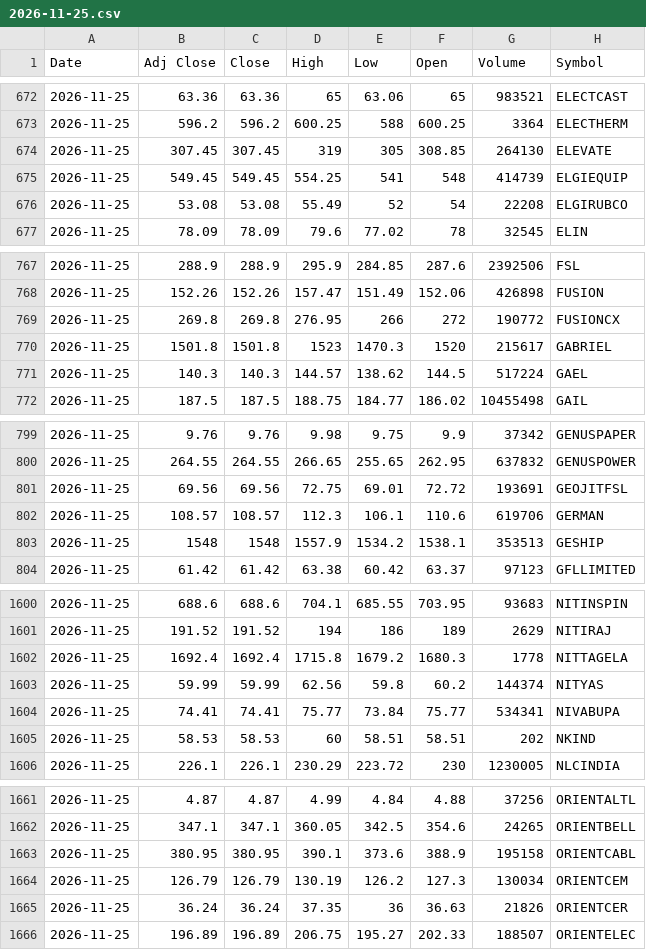
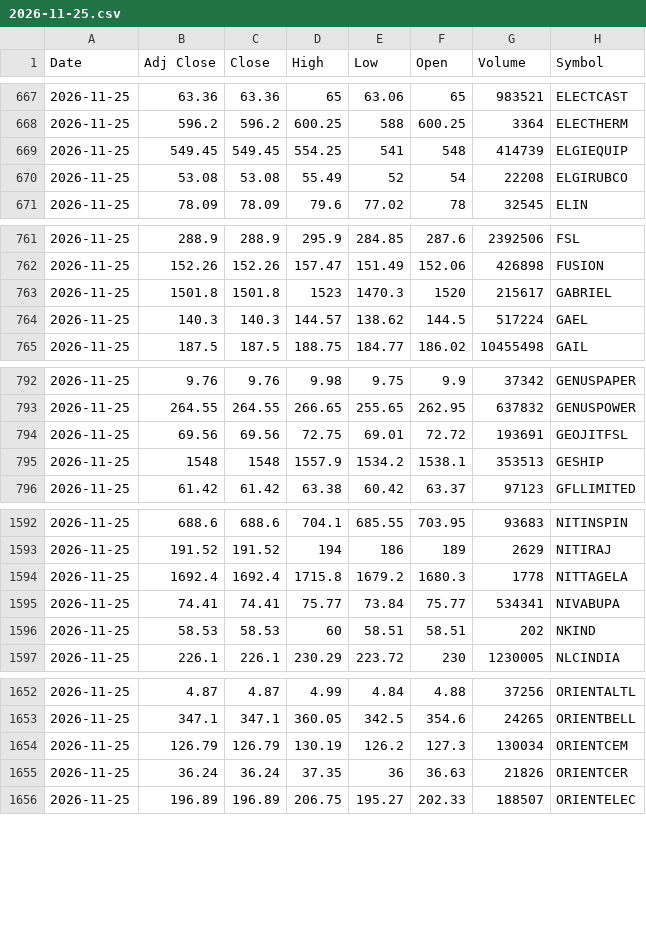
Before and after one commit to VarunNeel/alphatrace-feed, a CSV file: ohlcv/daily/2026-11-25.csv, drawn as a sheet; only a part is shown, gaps mark what is left out; the diff covers the shown part only.

```diff
--- a/ohlcv/daily/2026-11-25.csv
+++ b/ohlcv/daily/2026-11-25.csv
@@ -673,3 +668,2 @@ Date,Adj Close,Close,High,Low,Open,Volume,Symbol
 2026-11-25,596.2,596.2,600.25,588,600.25,3364,ELECTHERM
-2026-11-25,307.45,307.45,319,305,308.85,264130,ELEVATE
 2026-11-25,549.45,549.45,554.25,541,548,414739,ELGIEQUIP
@@ -768,3 +762,2 @@ Date,Adj Close,Close,High,Low,Open,Volume,Symbol
 2026-11-25,152.26,152.26,157.47,151.49,152.06,426898,FUSION
-2026-11-25,269.8,269.8,276.95,266,272,190772,FUSIONCX
 2026-11-25,1501.8,1501.8,1523,1470.3,1520,215617,GABRIEL
@@ -801,3 +794,2 @@ Date,Adj Close,Close,High,Low,Open,Volume,Symbol
 2026-11-25,69.56,69.56,72.75,69.01,72.72,193691,GEOJITFSL
-2026-11-25,108.57,108.57,112.3,106.1,110.6,619706,GERMAN
 2026-11-25,1548,1548,1557.9,1534.2,1538.1,353513,GESHIP
@@ -1602,3 +1594,2 @@ Date,Adj Close,Close,High,Low,Open,Volume,Symbol
 2026-11-25,1692.4,1692.4,1715.8,1679.2,1680.3,1778,NITTAGELA
-2026-11-25,59.99,59.99,62.56,59.8,60.2,144374,NITYAS
 2026-11-25,74.41,74.41,75.77,73.84,75.77,534341,NIVABUPA
@@ -1662,3 +1653,2 @@ Date,Adj Close,Close,High,Low,Open,Volume,Symbol
 2026-11-25,347.1,347.1,360.05,342.5,354.6,24265,ORIENTBELL
-2026-11-25,380.95,380.95,390.1,373.6,388.9,195158,ORIENTCABL
 2026-11-25,126.79,126.79,130.19,126.2,127.3,130034,ORIENTCEM
```
Also changed, not shown: 13 removed rows elsewhere in this file, ohlcv/DAILY_OHLCV.csv, ohlcv/daily/2026-11-26.csv, 2 other files.
